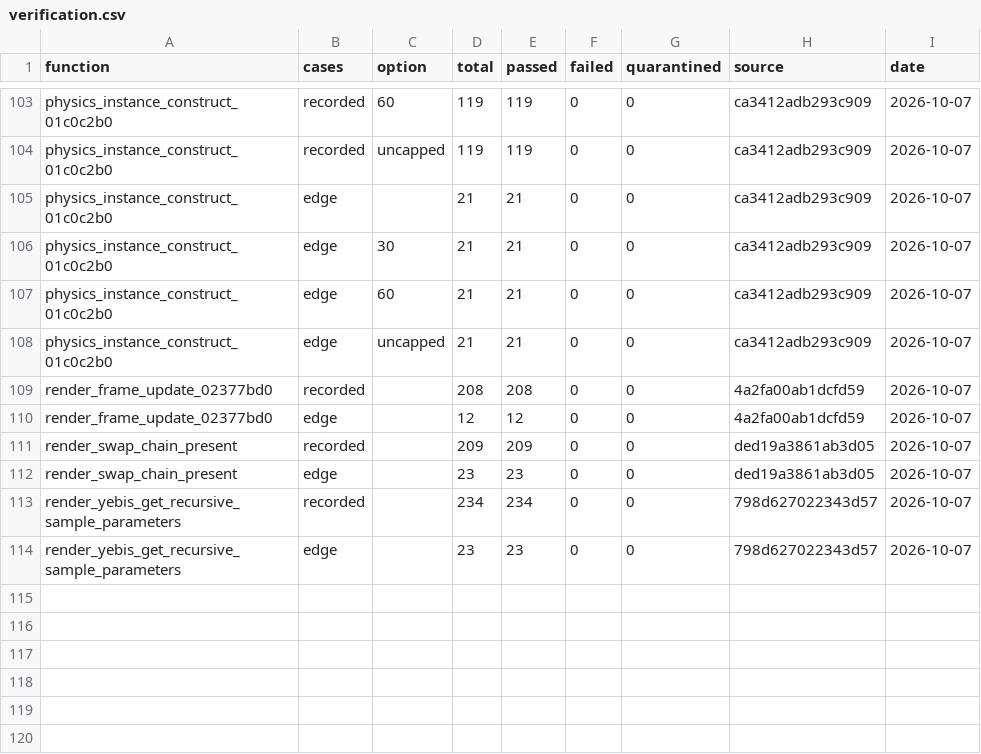
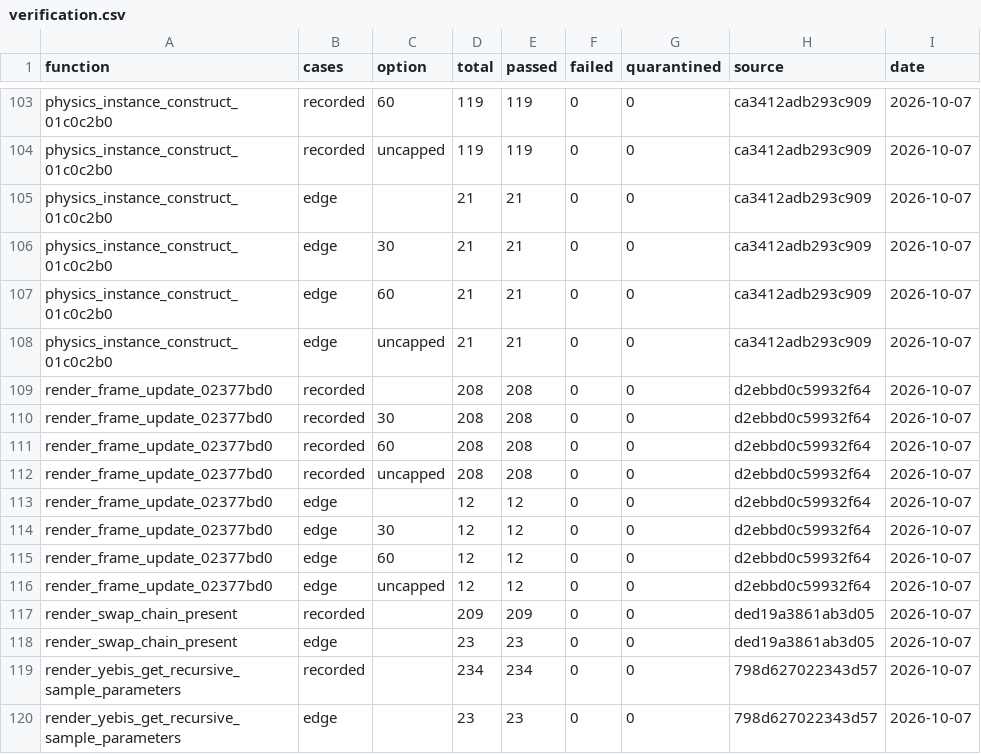
Before and after one commit to Yharnam-Hunters/Paleblood, a CSV file: symbols/verification.csv, drawn as a sheet; only a part is shown, gaps mark what is left out.

```diff
--- a/symbols/verification.csv
+++ b/symbols/verification.csv
@@ -108,4 +108,10 @@ physics_instance_construct_01c0c2b0,edge,60,21,21,0,0,ca3412adb293c909,2026-10-0
 physics_instance_construct_01c0c2b0,edge,uncapped,21,21,0,0,ca3412adb293c909,2026-10-07
-render_frame_update_02377bd0,recorded,,208,208,0,0,4a2fa00ab1dcfd59,2026-10-07
-render_frame_update_02377bd0,edge,,12,12,0,0,4a2fa00ab1dcfd59,2026-10-07
+render_frame_update_02377bd0,recorded,,208,208,0,0,d2ebbd0c59932f64,2026-10-07
+render_frame_update_02377bd0,recorded,30,208,208,0,0,d2ebbd0c59932f64,2026-10-07
+render_frame_update_02377bd0,recorded,60,208,208,0,0,d2ebbd0c59932f64,2026-10-07
+render_frame_update_02377bd0,recorded,uncapped,208,208,0,0,d2ebbd0c59932f64,2026-10-07
+render_frame_update_02377bd0,edge,,12,12,0,0,d2ebbd0c59932f64,2026-10-07
+render_frame_update_02377bd0,edge,30,12,12,0,0,d2ebbd0c59932f64,2026-10-07
+render_frame_update_02377bd0,edge,60,12,12,0,0,d2ebbd0c59932f64,2026-10-07
+render_frame_update_02377bd0,edge,uncapped,12,12,0,0,d2ebbd0c59932f64,2026-10-07
 render_swap_chain_present,recorded,,209,209,0,0,ded19a3861ab3d05,2026-10-07
```
Also changed, not shown: symbols/reviews.csv, 2 other files.
